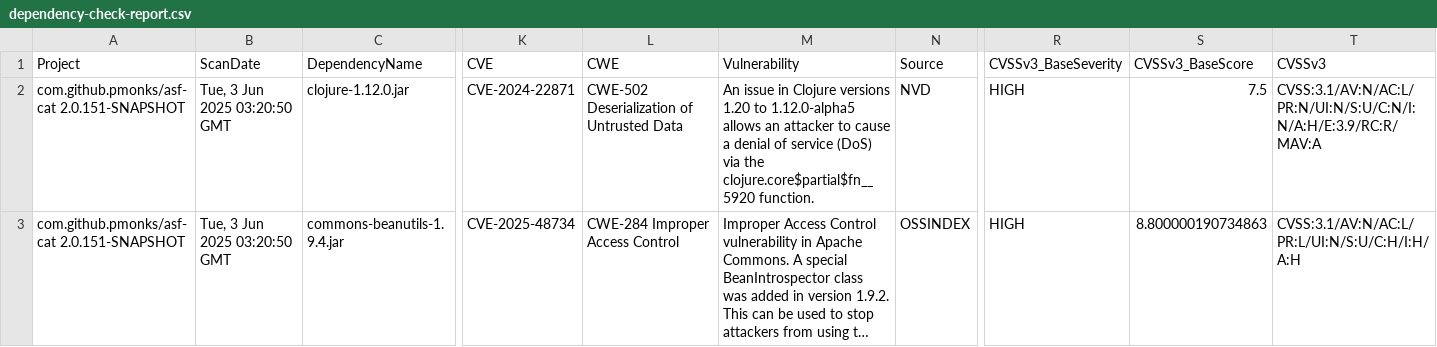
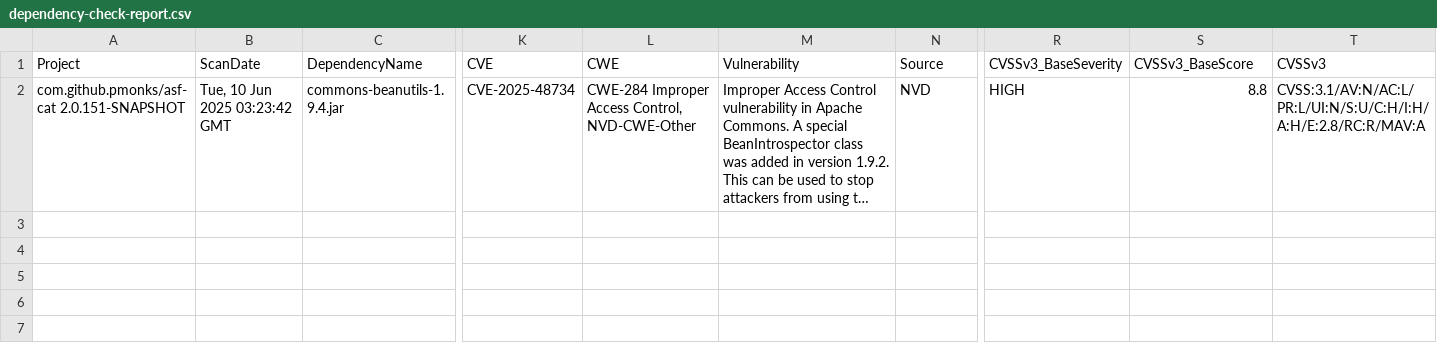
Before and after one commit to pmonks/asf-cat, a CSV file: nvd/dependency-check-report.csv, drawn as a sheet; only a part is shown, gaps mark what is left out; long unchanged cells end in …; removed rows and columns are numbered as before the commit, all else as after; rows hold the shown columns only; the diff names each change by its address in the sheet, - before the commit and + after, or states it on an @@ line.

```diff
--- a/nvd/dependency-check-report.csv
+++ b/nvd/dependency-check-report.csv
-row 2: com.github.pmonks/asf-cat 2.0.151-SNAPSHOT | Tue, 3 Jun 2025 03:20:50 GMT | clojure-1.12.0.jar | CVE-2024-22871 | CWE-502 Deserialization of Untrusted Data | An issue in Clojure versions 1.20 to 1.12.0-alpha5 allows an attacker to cause a denial of service (DoS) via the clojure.core$partial$fn__5920 function. | NVD | HIGH | 7.5 | CVSS:3.1/AV:N/AC:L/PR:N/UI:N/S:U/C:N/I:N/A:H/E:3.9/RC:R/MAV:A
-B2 (ScanDate): Tue, 3 Jun 2025 03:20:50 GMT
+B2 (ScanDate): Tue, 10 Jun 2025 03:23:42 GMT
-L2 (CWE): CWE-284 Improper Access Control
+L2 (CWE): CWE-284 Improper Access Control, NVD-CWE-Other
-N2 (Source): OSSINDEX
+N2 (Source): NVD
-S2 (CVSSv3_BaseScore): 8.800000190734863
+S2 (CVSSv3_BaseScore): 8.8
-T2 (CVSSv3): CVSS:3.1/AV:N/AC:L/PR:L/UI:N/S:U/C:H/I:H/A:H
+T2 (CVSSv3): CVSS:3.1/AV:N/AC:L/PR:L/UI:N/S:U/C:H/I:H/A:H/E:2.8/RC:R/MAV:A
```
Also changed, not shown: 8 other files.
